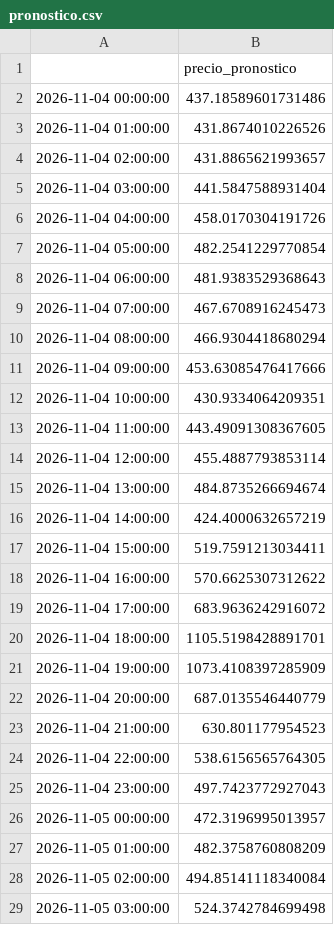
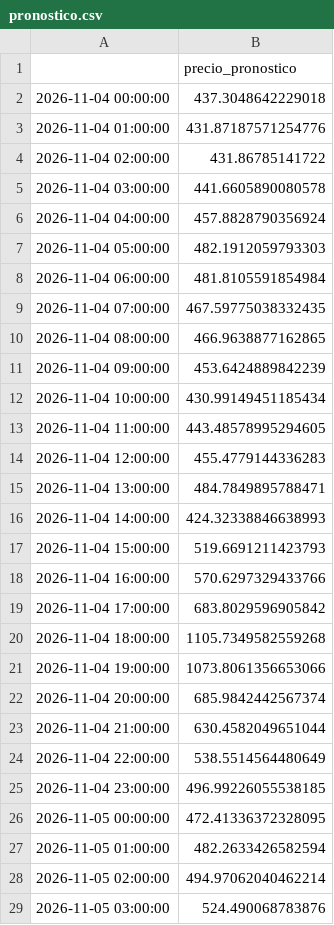
Before and after one commit to julianordonez2005/VatioPlan, a CSV file: salidas/pronostico.csv, drawn as a sheet; only a part is shown; the diff covers the shown part only.

```diff
--- a/salidas/pronostico.csv
+++ b/salidas/pronostico.csv
@@ -1,29 +1,29 @@
 ,precio_pronostico
-2026-11-04 00:00:00,437.18589601731486
-2026-11-04 01:00:00,431.8674010226526
-2026-11-04 02:00:00,431.8865621993657
-2026-11-04 03:00:00,441.5847588931404
-2026-11-04 04:00:00,458.0170304191726
-2026-11-04 05:00:00,482.2541229770854
-2026-11-04 06:00:00,481.9383529368643
-2026-11-04 07:00:00,467.6708916245473
-2026-11-04 08:00:00,466.9304418680294
-2026-11-04 09:00:00,453.63085476417666
-2026-11-04 10:00:00,430.9334064209351
-2026-11-04 11:00:00,443.49091308367605
-2026-11-04 12:00:00,455.4887793853114
-2026-11-04 13:00:00,484.8735266694674
-2026-11-04 14:00:00,424.4000632657219
-2026-11-04 15:00:00,519.7591213034411
-2026-11-04 16:00:00,570.6625307312622
-2026-11-04 17:00:00,683.9636242916072
-2026-11-04 18:00:00,1105.5198428891701
-2026-11-04 19:00:00,1073.4108397285909
-2026-11-04 20:00:00,687.0135546440779
-2026-11-04 21:00:00,630.801177954523
-2026-11-04 22:00:00,538.6156565764305
-2026-11-04 23:00:00,497.7423772927043
-2026-11-05 00:00:00,472.3196995013957
-2026-11-05 01:00:00,482.3758760808209
-2026-11-05 02:00:00,494.85141118340084
-2026-11-05 03:00:00,524.3742784699498
+2026-11-04 00:00:00,437.3048642229018
+2026-11-04 01:00:00,431.87187571254776
+2026-11-04 02:00:00,431.86785141722
+2026-11-04 03:00:00,441.6605890080578
+2026-11-04 04:00:00,457.8828790356924
+2026-11-04 05:00:00,482.1912059793303
+2026-11-04 06:00:00,481.8105591854984
+2026-11-04 07:00:00,467.59775038332435
+2026-11-04 08:00:00,466.9638877162865
+2026-11-04 09:00:00,453.6424889842239
+2026-11-04 10:00:00,430.99149451185434
+2026-11-04 11:00:00,443.48578995294605
+2026-11-04 12:00:00,455.4779144336283
+2026-11-04 13:00:00,484.7849895788471
+2026-11-04 14:00:00,424.32338846638993
+2026-11-04 15:00:00,519.6691211423793
+2026-11-04 16:00:00,570.6297329433766
+2026-11-04 17:00:00,683.8029596905842
+2026-11-04 18:00:00,1105.7349582559268
+2026-11-04 19:00:00,1073.8061356653066
+2026-11-04 20:00:00,685.9842442567374
+2026-11-04 21:00:00,630.4582049651044
+2026-11-04 22:00:00,538.5514564480649
+2026-11-04 23:00:00,496.99226055538185
+2026-11-05 00:00:00,472.41336372328095
+2026-11-05 01:00:00,482.2633426582594
+2026-11-05 02:00:00,494.97062040462214
+2026-11-05 03:00:00,524.490068783876
```
Also changed, not shown: 140 edited cells elsewhere in this file, salidas/evaluacion.csv, salidas/fabrica/backtest.csv, 12 other files.
